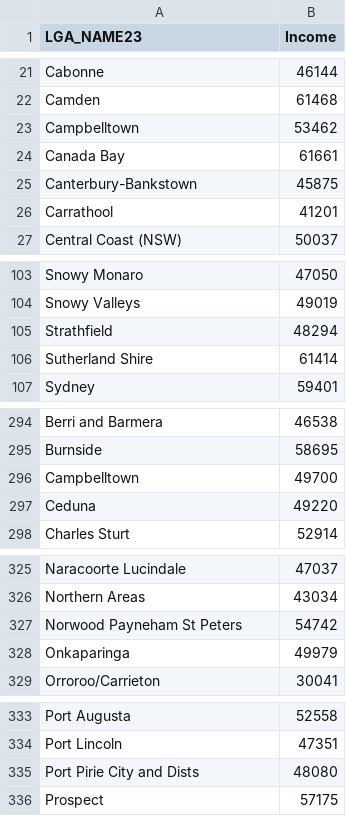
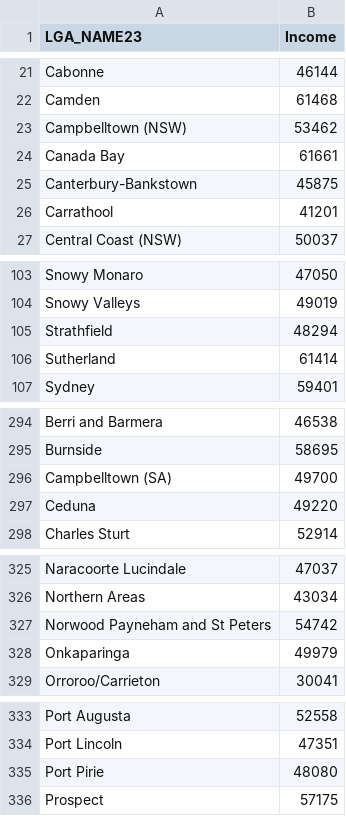
Before and after one commit to Vive0017/AustraliaIncome, a CSV file: LGAIncome1.csv, drawn as a sheet; only a part is shown, gaps mark what is left out; the diff covers the shown part only.

Commit message:
Update LGAIncome1.csv

```diff
--- a/LGAIncome1.csv
+++ b/LGAIncome1.csv
@@ -22,3 +22,3 @@ Cabonne,46144
 Camden,61468
-Campbelltown,53462
+Campbelltown (NSW),53462
 Canada Bay,61661
@@ -105,3 +105,3 @@ Snowy Valleys,49019
 Strathfield,48294
-Sutherland Shire,61414
+Sutherland,61414
 Sydney,59401
@@ -295,3 +295,3 @@ Berri and Barmera,46538
 Burnside,58695
-Campbelltown,49700
+Campbelltown (SA),49700
 Ceduna,49220
@@ -326,3 +326,3 @@ Naracoorte Lucindale,47037
 Northern Areas,43034
-Norwood Payneham St Peters,54742
+Norwood Payneham and St Peters,54742
 Onkaparinga,49979
@@ -334,3 +334,3 @@ Port Augusta,52558
 Port Lincoln,47351
-Port Pirie City and Dists,48080
+Port Pirie,48080
 Prospect,57175
```
Also changed, not shown: 1 edited cell elsewhere in this file.
